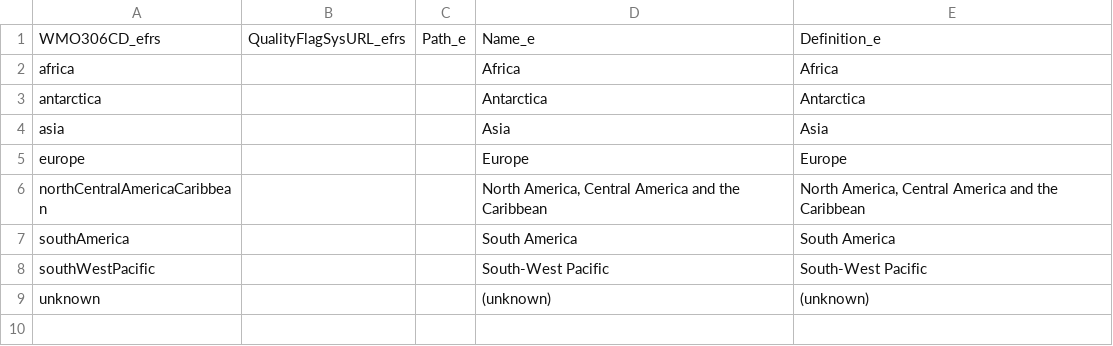
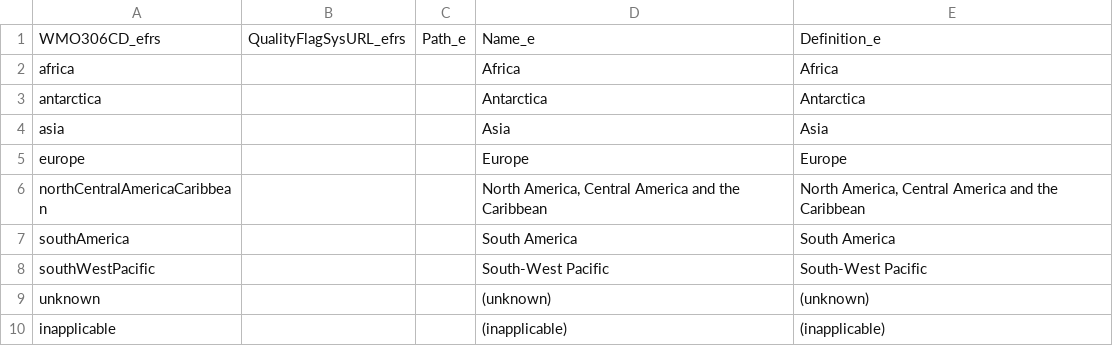
Before and after one commit to wmo-im/wmds, a CSV file: tables_en/3-01.csv, drawn as a sheet.

Commit message:
Update 3-01.csv
Added Nilreason (inapplicable) to the table.

```diff
--- a/tables_en/3-01.csv
+++ b/tables_en/3-01.csv
@@ -9 +9,2 @@ southWestPacific,,,South-West Pacific,South-West Pacific
 unknown,,,(unknown),(unknown)
+inapplicable,,,(inapplicable),(inapplicable)
```
